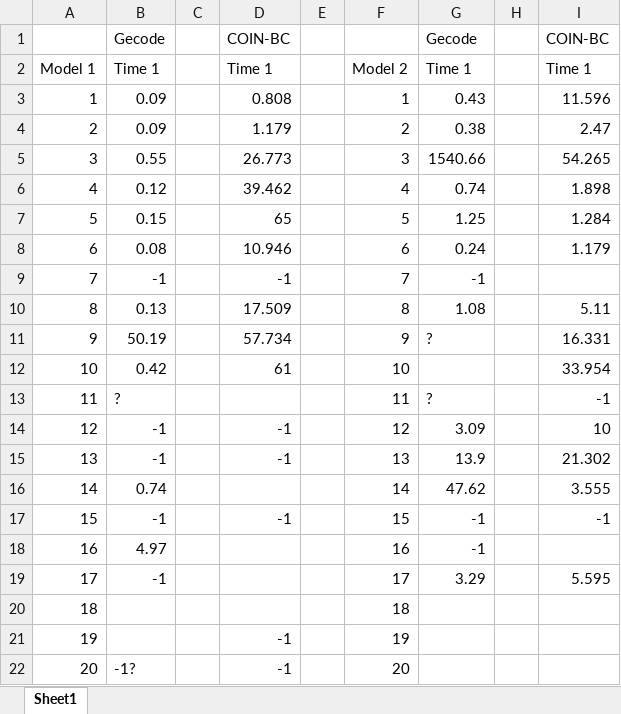
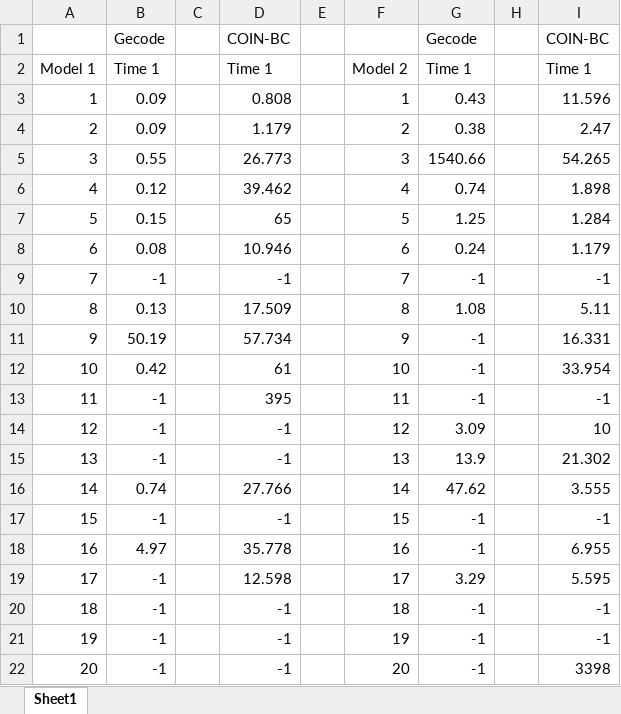
Before and after one commit to Frans-db/aidm-assignment, an Excel workbook: Statistics.xlsx, sheet Sheet1, drawn as a sheet; values as stored, in another font and other column widths than the file's, no borders; the diff names each change by its address in the sheet, - before the commit and + after, or states it on an @@ line.

Commit message:
finished statistics

```diff
--- a/Statistics.xlsx (sheet Sheet1)
+++ b/Statistics.xlsx (sheet Sheet1)
-I9: (empty)
+I9: -1
-G11: ?
+G11: -1
-G12: (empty)
+G12: -1
-B13: ?
+B13: -1
-D13: (empty)
+D13: 395
-G13: ?
+G13: -1
-D16: (empty)
+D16: 27.766
-D18: (empty)
+D18: 35.778
-I18: (empty)
+I18: 6.955
-D19: (empty)
+D19: 12.598
-B20:B21: (empty)
+B20:B21: -1
-D20: (empty)
+D20: -1
-G20:G22: (empty)
+G20:G22: -1
-I20:I21: (empty)
+I20:I21: -1
-B22: -1?
+B22: -1
-I22: (empty)
+I22: 3398
```
